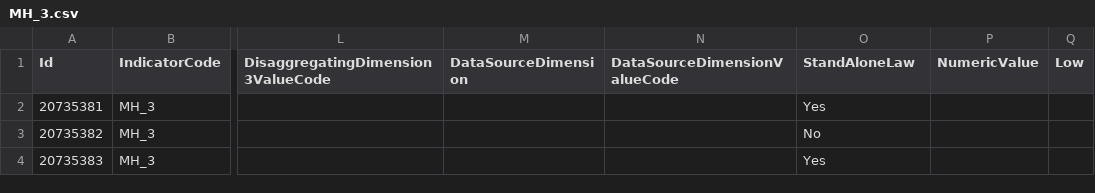
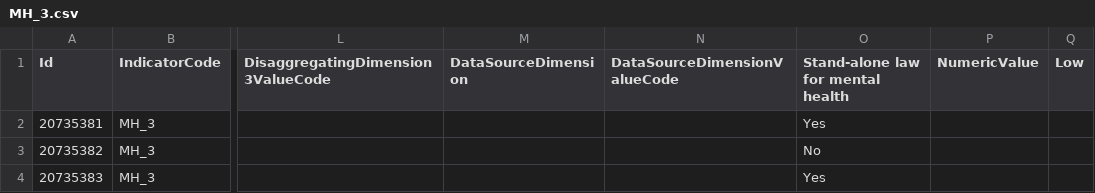
Before and after one commit to LuizaMatan/Friday-Project-1, a CSV file: data/MH_3.csv, drawn as a sheet; only a part is shown, gaps mark what is left out; the diff names each change by its address in the sheet, - before the commit and + after, or states it on an @@ line.

Commit message:
Update MH_3.csv

```diff
--- a/data/MH_3.csv
+++ b/data/MH_3.csv
-O1: StandAloneLaw
+O1: Stand-alone law for mental health
```
